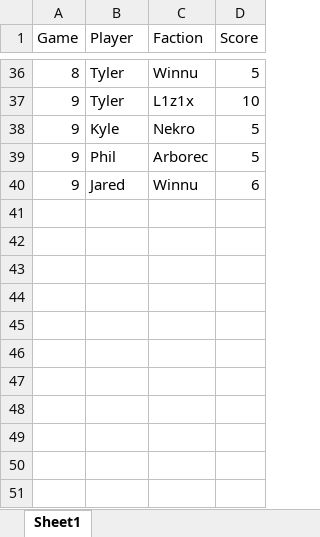
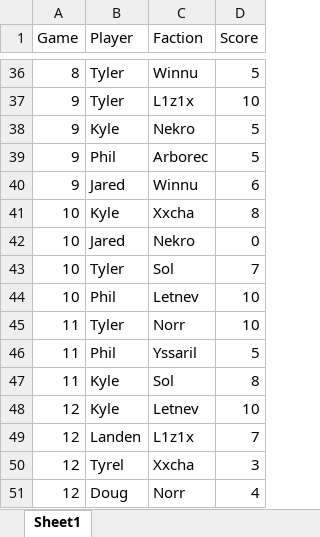
Before and after one commit to jntrcs/GameRanking, an Excel workbook: Twilight Imperium Data.xlsx, sheet Sheet1, drawn as a sheet; only a part is shown, gaps mark what is left out; values as stored, in another font and other column widths than the file's, no borders; charts and pictures not drawn; the diff names each change by its address in the sheet, - before the commit and + after, or states it on an @@ line.

```diff
--- a/Twilight Imperium Data.xlsx (sheet Sheet1)
+++ b/Twilight Imperium Data.xlsx (sheet Sheet1)
+row 41: 10 | Kyle | Xxcha | 8
+row 42: 10 | Jared | Nekro | 0
+row 43: 10 | Tyler | Sol | 7
+row 44: 10 | Phil | Letnev | 10
+row 45: 11 | Tyler | Norr | 10
+row 46: 11 | Phil | Yssaril | 5
+row 47: 11 | Kyle | Sol | 8
+row 48: 12 | Kyle | Letnev | 10
+row 49: 12 | Landen | L1z1x | 7
+row 50: 12 | Tyrel | Xxcha | 3
+row 51: 12 | Doug | Norr | 4
```
Also changed, not shown: 1 other file.
